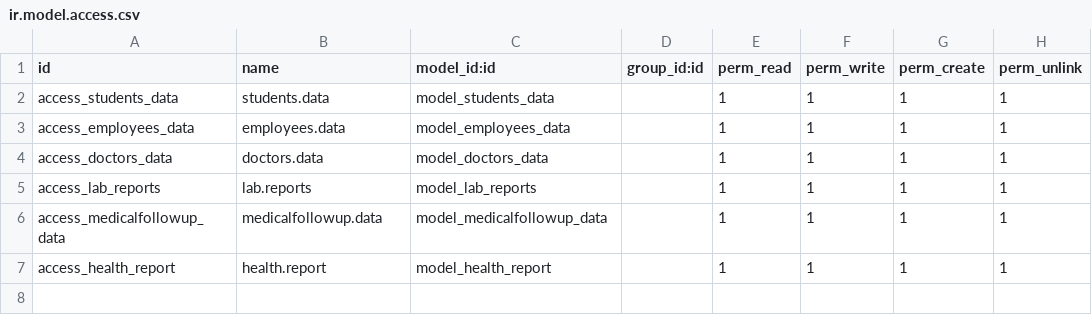
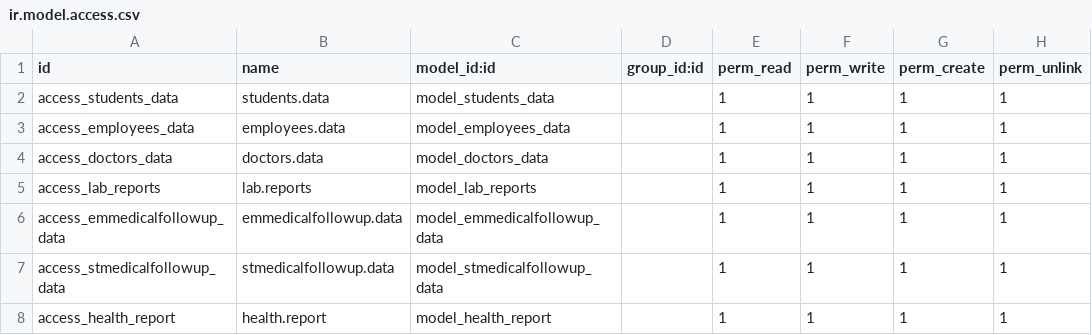
Before and after one commit to STYX-404/oi_clinic, a CSV file: security/ir.model.access.csv, drawn as a sheet.

Commit message:
added new fields to Health Report Model

```diff
--- a/security/ir.model.access.csv
+++ b/security/ir.model.access.csv
@@ -5,3 +5,4 @@ access_doctors_data,doctors.data,model_doctors_data,,1,1,1,1
 access_lab_reports,lab.reports,model_lab_reports,,1,1,1,1
-access_medicalfollowup_data,medicalfollowup.data,model_medicalfollowup_data,,1,1,1,1
+access_emmedicalfollowup_data,emmedicalfollowup.data,model_emmedicalfollowup_data,,1,1,1,1
+access_stmedicalfollowup_data,stmedicalfollowup.data,model_stmedicalfollowup_data,,1,1,1,1
 access_health_report,health.report,model_health_report,,1,1,1,1
```
Also changed, not shown: 4 other files.
